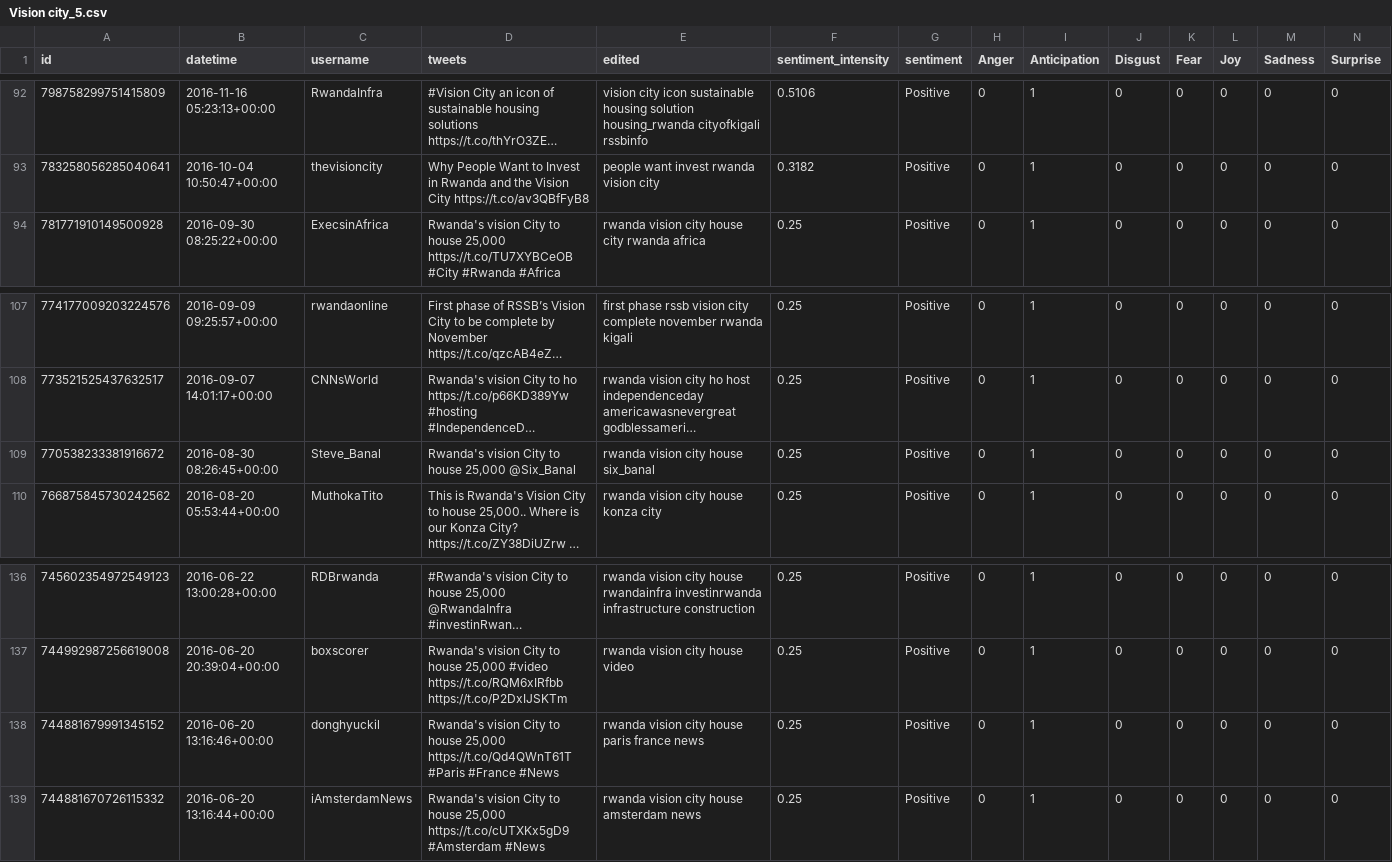
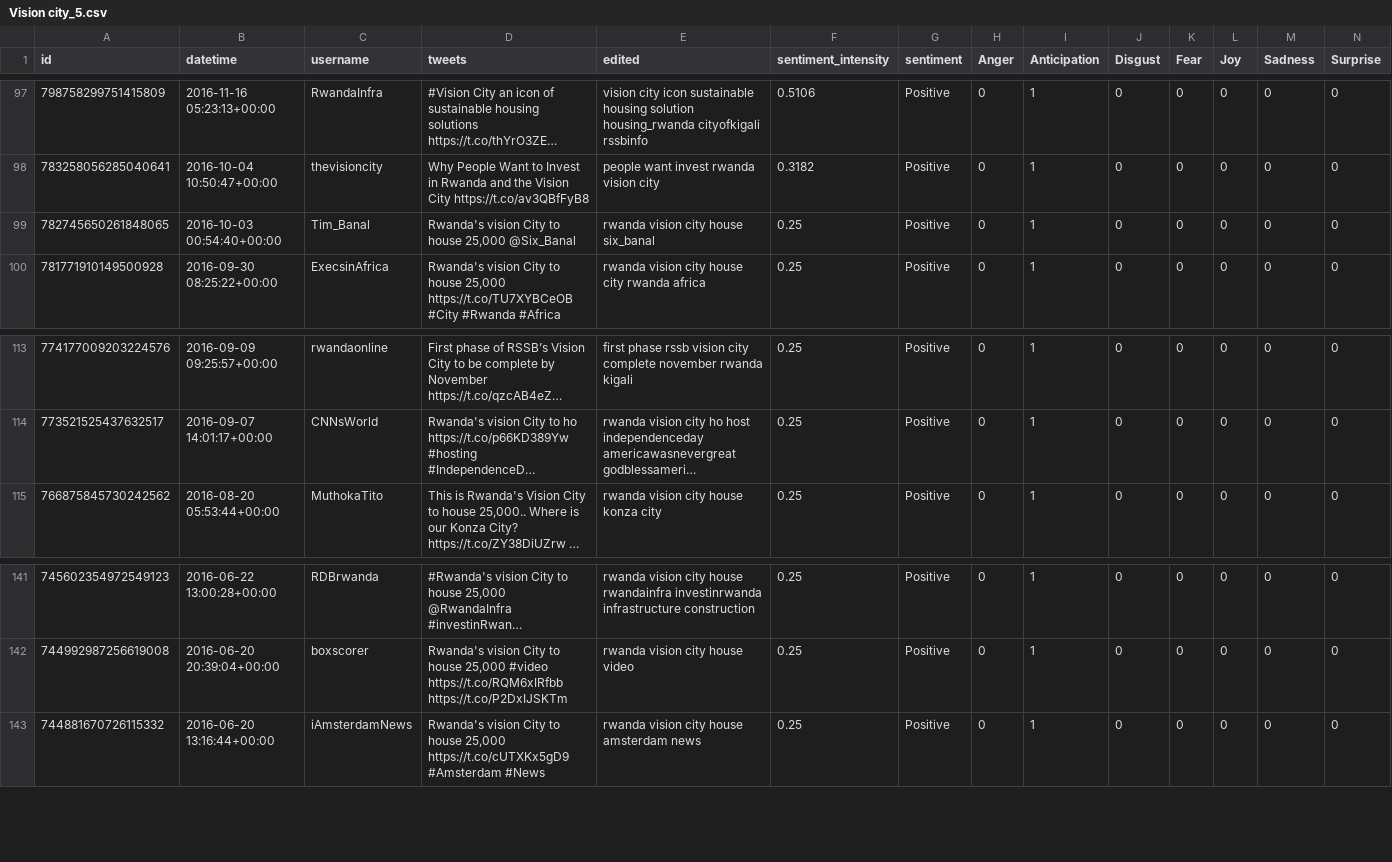
Before and after one commit to KayO-GH/smartcity-africa-sentiments, a CSV file: v2/tweets/Vision city_5.csv, drawn as a sheet; only a part is shown, gaps mark what is left out; long unchanged cells end in …; removed rows and columns are numbered as before the commit, all else as after; rows hold the shown columns only; the diff covers the shown part only; the diff names each change by its address in the sheet, - before the commit and + after, or states it on an @@ line.

```diff
--- a/v2/tweets/Vision city_5.csv
+++ b/v2/tweets/Vision city_5.csv
+row 99: 782745650261848065 | 2016-10-03 00:54:40+00:00 | Tim_Banal | Rwanda's vision City to house 25,000 @Six_Banal | rwanda vision city house six_banal | 0.25 | Positive | 0 | 1 | 0 | 0 | 0 | 0 | 0
-row 109: 770538233381916672 | 2016-08-30 08:26:45+00:00 | Steve_Banal | Rwanda's vision City to house 25,000 @Six_Banal | rwanda vision city house six_banal | 0.25 | Positive | 0 | 1 | 0 | 0 | 0 | 0 | 0
-row 138: 744881679991345152 | 2016-06-20 13:16:46+00:00 | donghyuckil | Rwanda's vision City to house 25,000 https://t.co/Qd4QWnT61T #Paris #France #News | rwanda vision city house paris france news | 0.25 | Positive | 0 | 1 | 0 | 0 | 0 | 0 | 0
```
Also changed, not shown: 7 added rows and 2 removed rows elsewhere in this file, v2/tweets/Eko Atlantic_5.csv, v2/tweets/Konza tech.csv, 14 other files.
